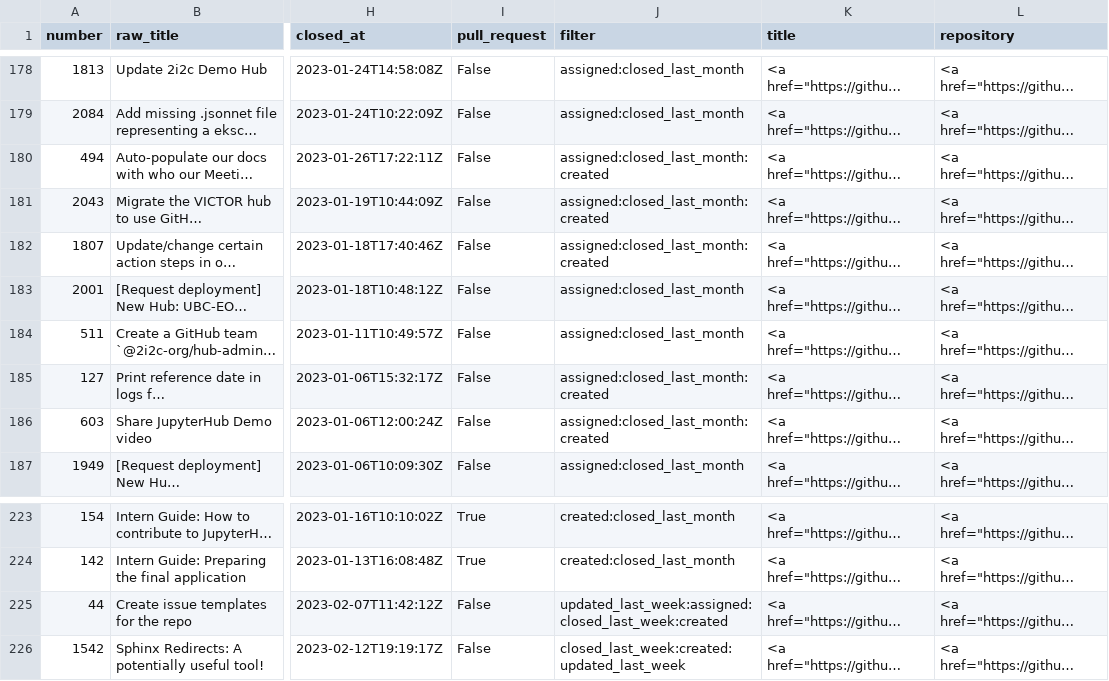
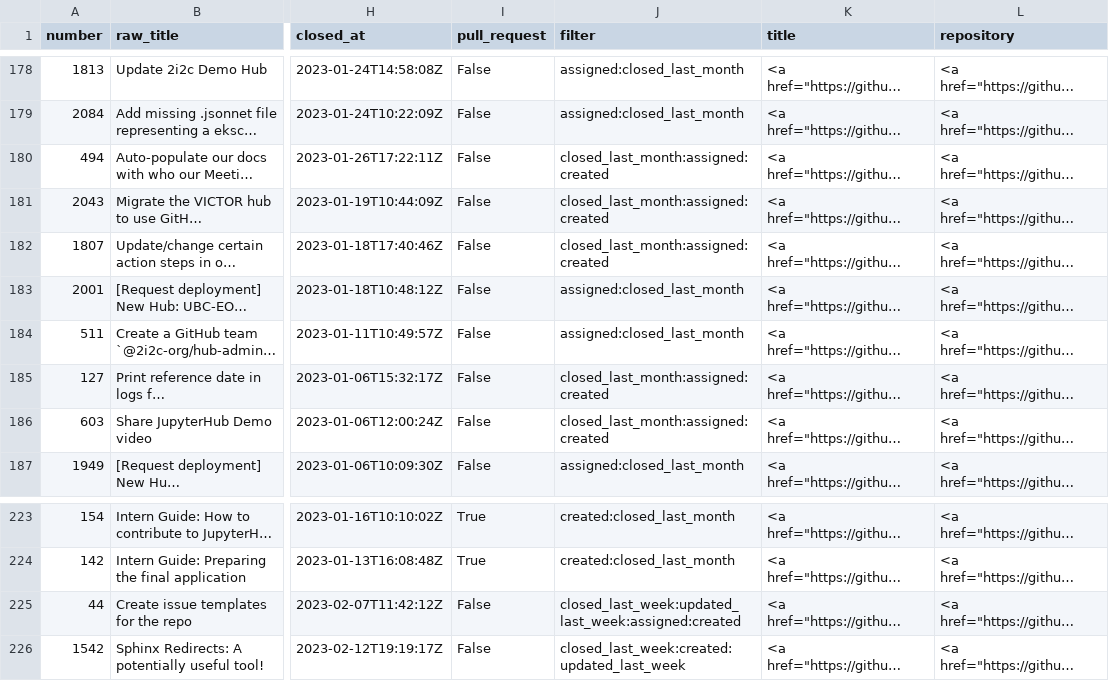
Before and after one commit to sgibson91/github-activity-dashboard, a CSV file: github-activity.csv, drawn as a sheet; only a part is shown, gaps mark what is left out; long unchanged cells end in …; the diff covers the shown part only; the diff names each change by its address in the sheet, - before the commit and + after, or states it on an @@ line.

```diff
--- a/github-activity.csv
+++ b/github-activity.csv
-J180:J182 (filter): assigned:closed_last_month:created
+J180:J182 (filter): closed_last_month:assigned:created
-J185:J186 (filter): assigned:closed_last_month:created
+J185:J186 (filter): closed_last_month:assigned:created
-J225 (filter): updated_last_week:assigned:closed_last_week:created
+J225 (filter): closed_last_week:updated_last_week:assigned:created
```
Also changed, not shown: 1 added row, 1 removed row and 21 edited cells elsewhere in this file.
